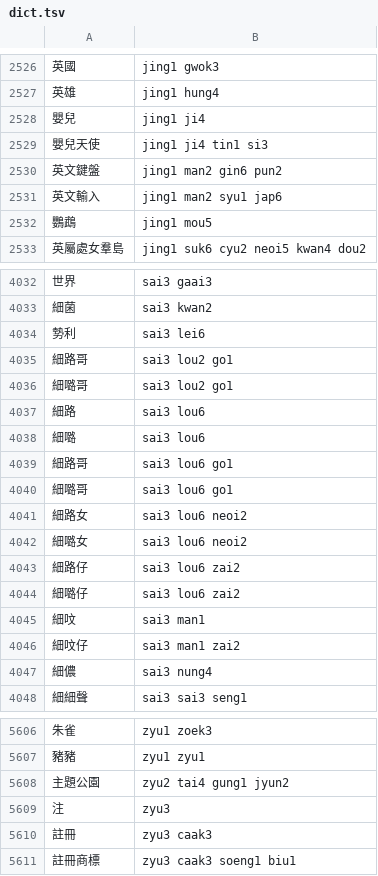
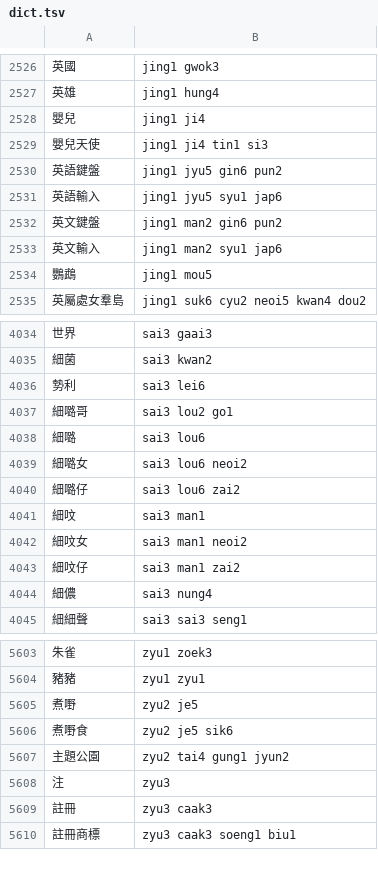
Before and after one commit to bingzheung/emoji-cantonese, a TSV file: output/dict.tsv, drawn as a sheet; only a part is shown, gaps mark what is left out; removed rows and columns are numbered as before the commit, all else as after; the diff names each change by its address in the sheet, - before the commit and + after, or states it on an @@ line.

```diff
--- a/output/dict.tsv
+++ b/output/dict.tsv
+row 2530: 英語鍵盤 | jing1 jyu5 gin6 pun2
+row 2531: 英語輸入 | jing1 jyu5 syu1 jap6
-row 4035: 細路哥 | sai3 lou2 go1
-row 4037: 細路 | sai3 lou6
-row 4039: 細路哥 | sai3 lou6 go1
-row 4040: 細𡀔哥 | sai3 lou6 go1
-row 4041: 細路女 | sai3 lou6 neoi2
-row 4043: 細路仔 | sai3 lou6 zai2
+row 4042: 細呅女 | sai3 man1 neoi2
+row 5605: 煮嘢 | zyu2 je5
+row 5606: 煮嘢食 | zyu2 je5 sik6
```
Also changed, not shown: 6 other files.
